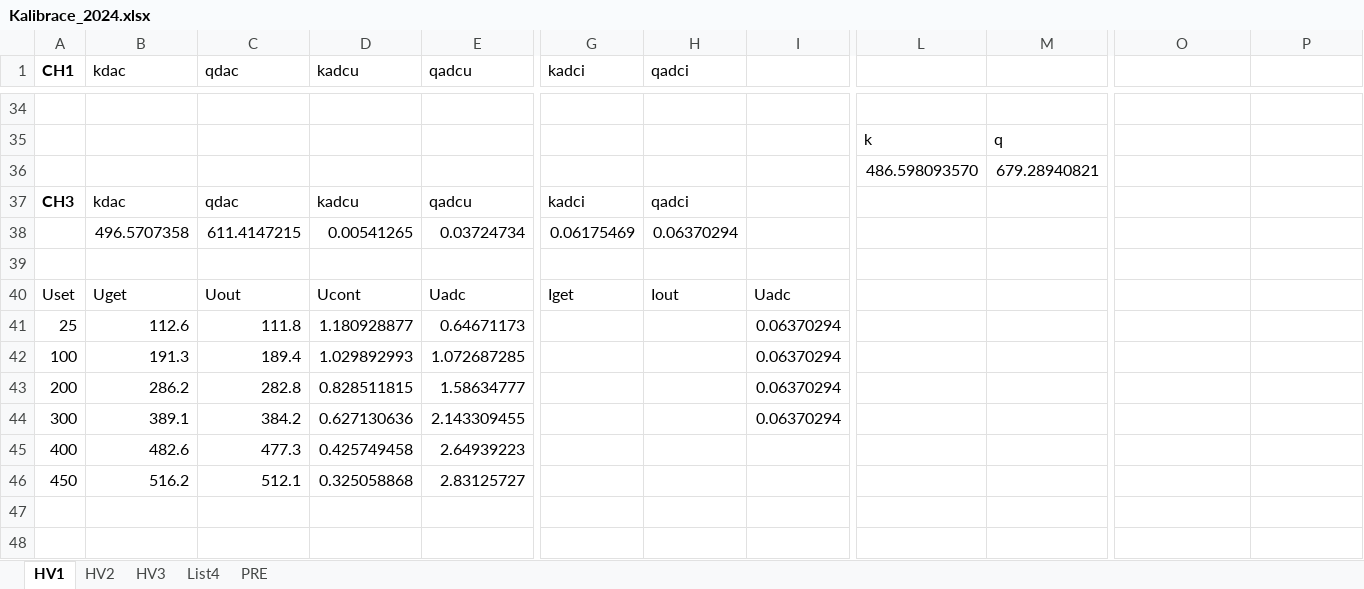
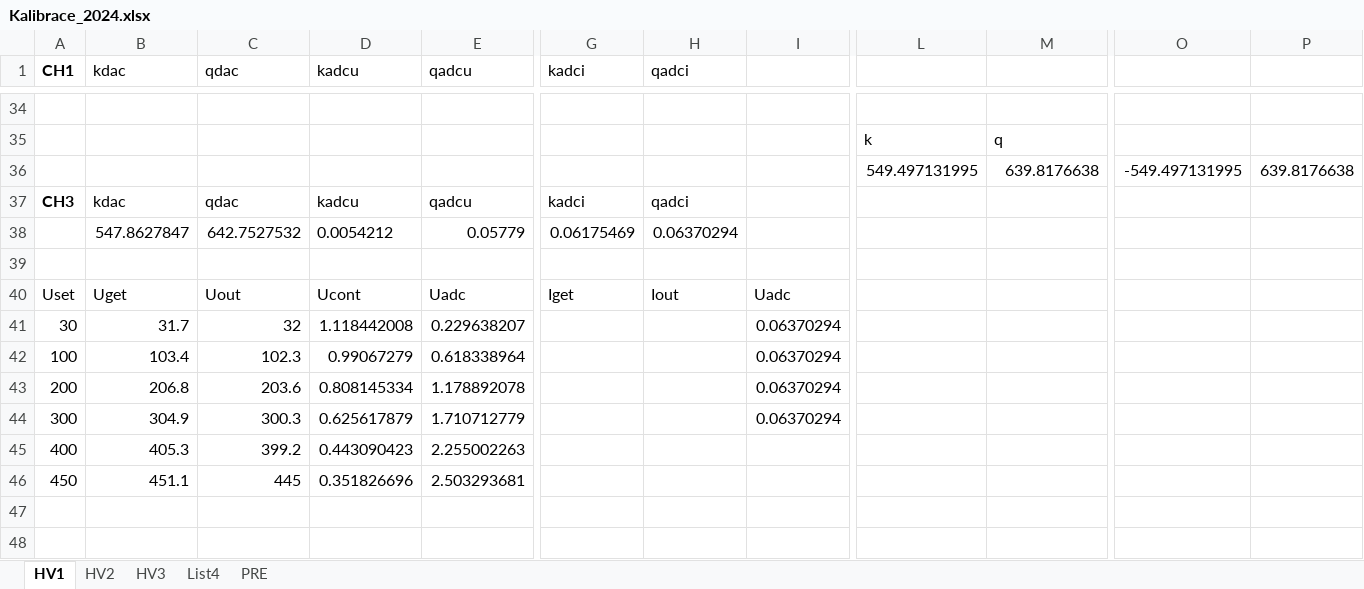
Before and after one commit to tkulhane/Atlas_HV_Power_Supply_PcApp, an Excel workbook: HV_Power_Supply_PcApp/HV_Power_Supply_PcApp/bin/Debug/Kalibrace_2024.xlsx, sheet HV1, drawn as a sheet; only a part is shown, gaps mark what is left out; values as stored, in another font and other column widths than the file's, no borders; charts and pictures not drawn; removed rows and columns are numbered as before the commit, all else as after; rows hold the shown columns only; the diff covers the shown part only; the diff names each change by its address in the sheet, - before the commit and + after, or states it on an @@ line.

```diff
--- a/HV_Power_Supply_PcApp/HV_Power_Supply_PcApp/bin/Debug/Kalibrace_2024.xlsx (sheet HV1)
+++ b/HV_Power_Supply_PcApp/HV_Power_Supply_PcApp/bin/Debug/Kalibrace_2024.xlsx (sheet HV1)
-row 36:  |  |  |  |  |  |  |  | 486.598093570 | 679.28940821
+row 36:  |  |  |  |  |  |  |  | 549.497131995 | 639.8176638 | -549.497131995 | 639.8176638
-row 38:  | 496.5707358 | 611.4147215 | 0.00541265 | 0.03724734 | 0.06175469 | 0.06370294
+row 38:  | 547.8627847 | 642.7527532 | 0.0054212 | 0.05779 | 0.06175469 | 0.06370294
-row 41: 25 | 112.6 | 111.8 | 1.180928877 | 0.64671173 |  |  | 0.06370294
+row 41: 30 | 31.7 | 32 | 1.118442008 | 0.229638207 |  |  | 0.06370294
-B42 (kdac): 191.3
+B42 (kdac): 103.4
-C42 (qdac): 189.4
+C42 (qdac): 102.3
-D42 (kadcu): 1.029892993
+D42 (kadcu): 0.99067279
-E42 (qadcu): 1.072687285
+E42 (qadcu): 0.618338964
-B43 (kdac): 286.2
+B43 (kdac): 206.8
-C43 (qdac): 282.8
+C43 (qdac): 203.6
-D43 (kadcu): 0.828511815
+D43 (kadcu): 0.808145334
-E43 (qadcu): 1.58634777
+E43 (qadcu): 1.178892078
-B44 (kdac): 389.1
+B44 (kdac): 304.9
-C44 (qdac): 384.2
+C44 (qdac): 300.3
-D44 (kadcu): 0.627130636
+D44 (kadcu): 0.625617879
-E44 (qadcu): 2.143309455
+E44 (qadcu): 1.710712779
-row 45: 400 | 482.6 | 477.3 | 0.425749458 | 2.64939223
-row 46: 450 | 516.2 | 512.1 | 0.325058868 | 2.83125727
+row 45: 400 | 405.3 | 399.2 | 0.443090423 | 2.255002263
+row 46: 450 | 451.1 | 445 | 0.351826696 | 2.503293681
```
Also changed, not shown: 10 added rows, 10 removed rows and 24 edited cells elsewhere in this sheet, sheet List4, charts or pictures, 21 other files.
